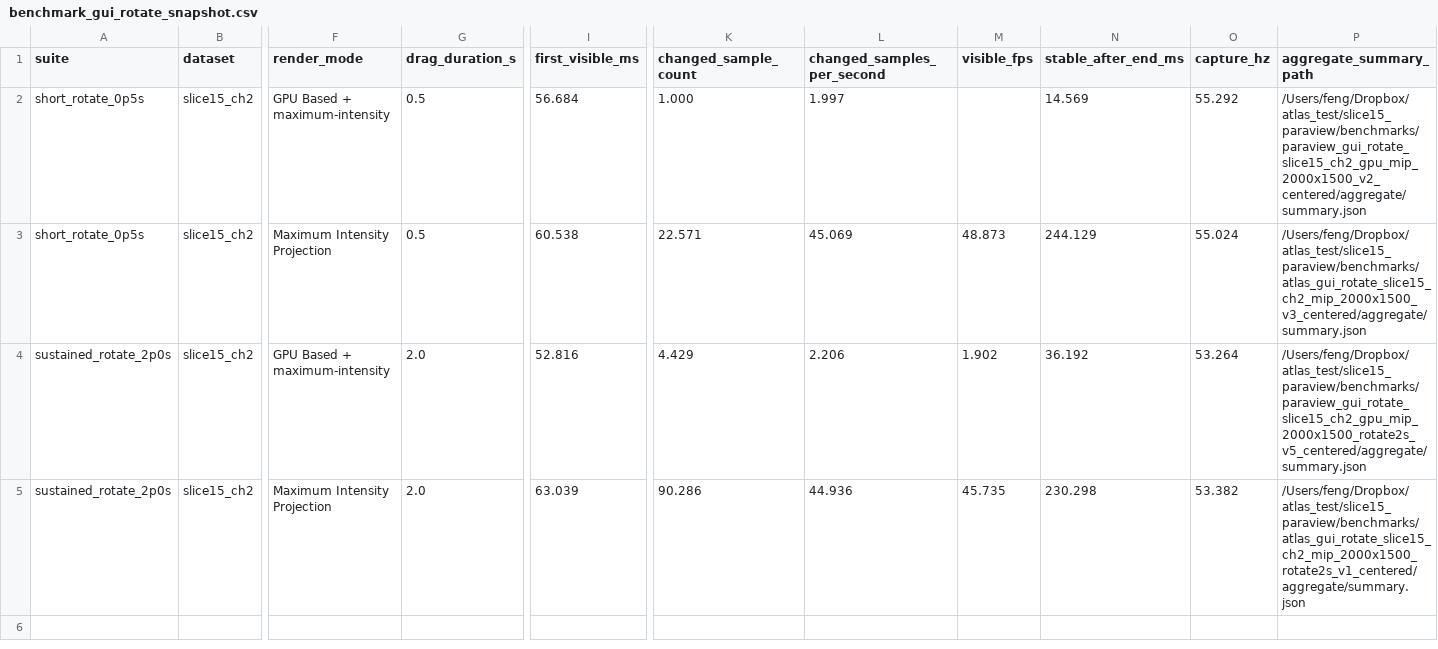
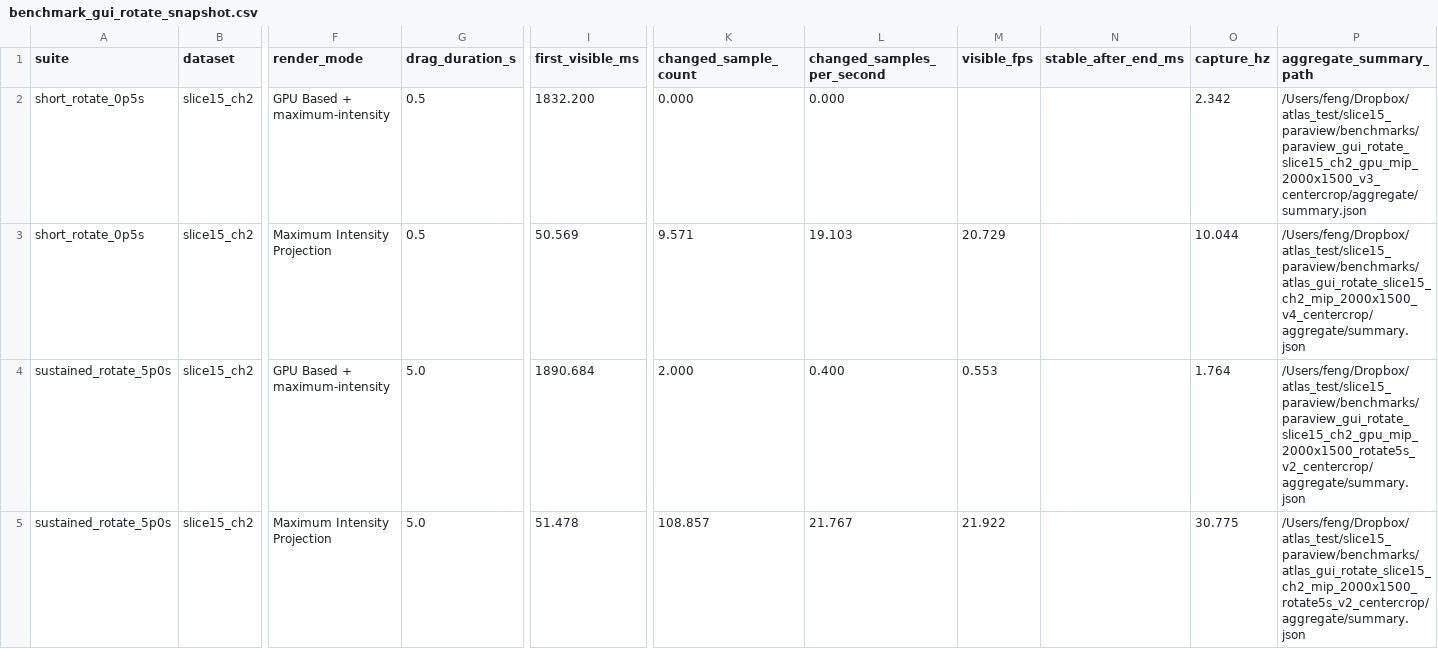
Before and after one commit to feng-lab/atlas, a CSV file: util/benchmark/benchmark_gui_rotate_snapshot.csv, drawn as a sheet; only a part is shown, gaps mark what is left out; the diff names each change by its address in the sheet, - before the commit and + after, or states it on an @@ line.

Commit message:
fix gui test [skip ci]

```diff
--- a/util/benchmark/benchmark_gui_rotate_snapshot.csv
+++ b/util/benchmark/benchmark_gui_rotate_snapshot.csv
-I2 (first_visible_ms): 56.684
+I2 (first_visible_ms): 1832.200
-K2 (changed_sample_count): 1.000
+K2 (changed_sample_count): 0.000
-L2 (changed_samples_per_second): 1.997
+L2 (changed_samples_per_second): 0.000
-N2 (stable_after_end_ms): 14.569
+N2 (stable_after_end_ms): (empty)
-O2 (capture_hz): 55.292
+O2 (capture_hz): 2.342
-P2 (aggregate_summary_path): /Users/feng/Dropbox/atlas_test/slice15_paraview/benchmarks/paraview_gui_rotate_slice15_ch2_gpu_mip_2000x1500_v2_centered/aggregate/summary.json
+P2 (aggregate_summary_path): /Users/feng/Dropbox/atlas_test/slice15_paraview/benchmarks/paraview_gui_rotate_slice15_ch2_gpu_mip_2000x1500_v3_centercrop/aggregate/summary.json
-I3 (first_visible_ms): 60.538
+I3 (first_visible_ms): 50.569
-K3 (changed_sample_count): 22.571
+K3 (changed_sample_count): 9.571
-L3 (changed_samples_per_second): 45.069
+L3 (changed_samples_per_second): 19.103
-M3 (visible_fps): 48.873
+M3 (visible_fps): 20.729
-N3 (stable_after_end_ms): 244.129
+N3 (stable_after_end_ms): (empty)
-O3 (capture_hz): 55.024
+O3 (capture_hz): 10.044
-P3 (aggregate_summary_path): /Users/feng/Dropbox/atlas_test/slice15_paraview/benchmarks/atlas_gui_rotate_slice15_ch2_mip_2000x1500_v3_centered/aggregate/summary.json
+P3 (aggregate_summary_path): /Users/feng/Dropbox/atlas_test/slice15_paraview/benchmarks/atlas_gui_rotate_slice15_ch2_mip_2000x1500_v4_centercrop/aggregate/summary.json
-A4:A5 (suite): sustained_rotate_2p0s
+A4:A5 (suite): sustained_rotate_5p0s
-G4:G5 (drag_duration_s): 2.0
+G4:G5 (drag_duration_s): 5.0
-I4 (first_visible_ms): 52.816
+I4 (first_visible_ms): 1890.684
-K4 (changed_sample_count): 4.429
+K4 (changed_sample_count): 2.000
-L4 (changed_samples_per_second): 2.206
+L4 (changed_samples_per_second): 0.400
-M4 (visible_fps): 1.902
+M4 (visible_fps): 0.553
-N4 (stable_after_end_ms): 36.192
+N4 (stable_after_end_ms): (empty)
-O4 (capture_hz): 53.264
+O4 (capture_hz): 1.764
-P4 (aggregate_summary_path): /Users/feng/Dropbox/atlas_test/slice15_paraview/benchmarks/paraview_gui_rotate_slice15_ch2_gpu_mip_2000x1500_rotate2s_v5_centered/aggregate/summary.json
+P4 (aggregate_summary_path): /Users/feng/Dropbox/atlas_test/slice15_paraview/benchmarks/paraview_gui_rotate_slice15_ch2_gpu_mip_2000x1500_rotate5s_v2_centercrop/aggregate/summary.json
-I5 (first_visible_ms): 63.039
+I5 (first_visible_ms): 51.478
-K5 (changed_sample_count): 90.286
+K5 (changed_sample_count): 108.857
-L5 (changed_samples_per_second): 44.936
+L5 (changed_samples_per_second): 21.767
-M5 (visible_fps): 45.735
+M5 (visible_fps): 21.922
-N5 (stable_after_end_ms): 230.298
+N5 (stable_after_end_ms): (empty)
-O5 (capture_hz): 53.382
+O5 (capture_hz): 30.775
-P5 (aggregate_summary_path): /Users/feng/Dropbox/atlas_test/slice15_paraview/benchmarks/atlas_gui_rotate_slice15_ch2_mip_2000x1500_rotate2s_v1_centered/aggregate/summary.json
+P5 (aggregate_summary_path): /Users/feng/Dropbox/atlas_test/slice15_paraview/benchmarks/atlas_gui_rotate_slice15_ch2_mip_2000x1500_rotate5s_v2_centercrop/aggregate/summary.json
```
Also changed, not shown: 9 other files.
